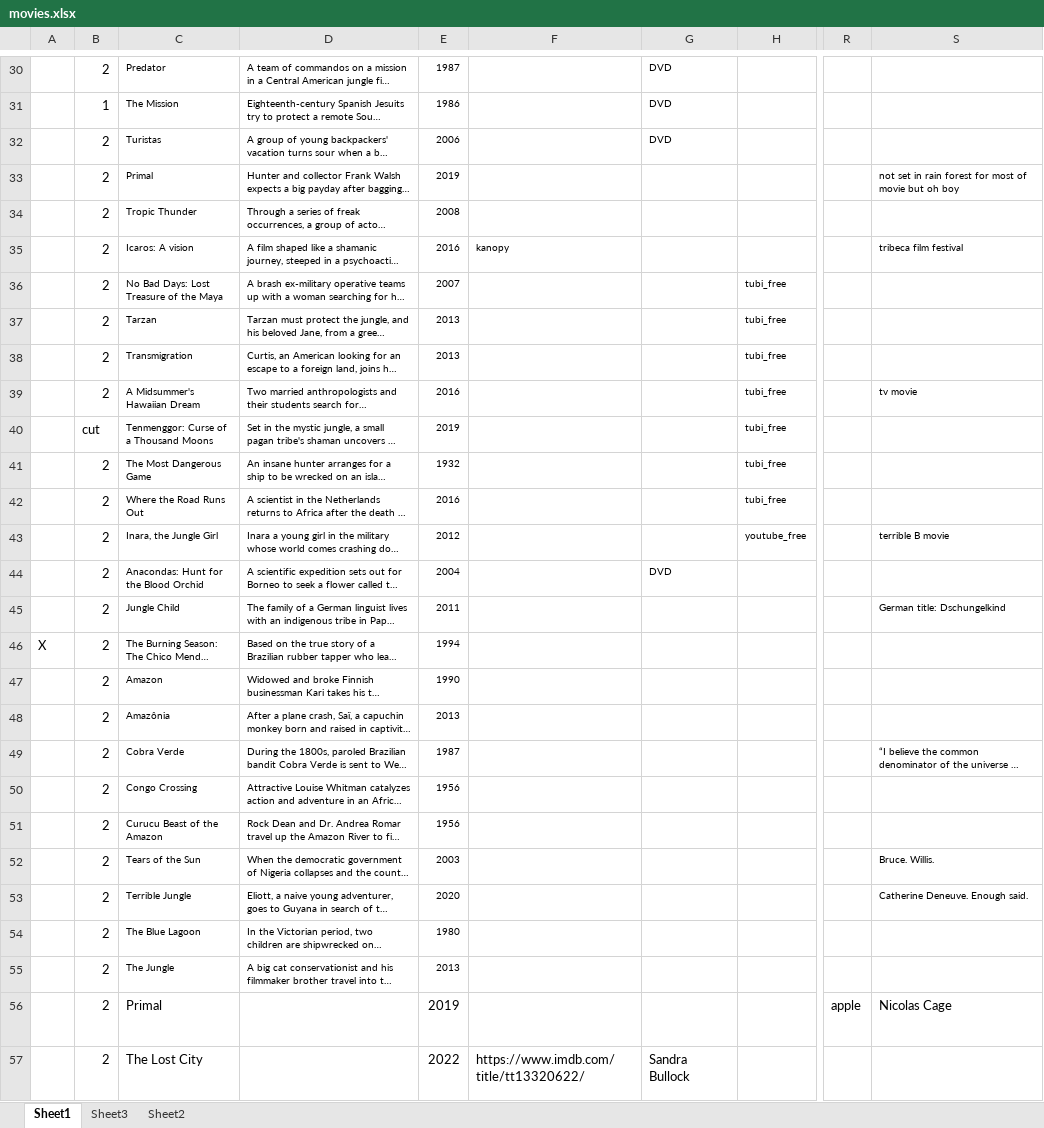
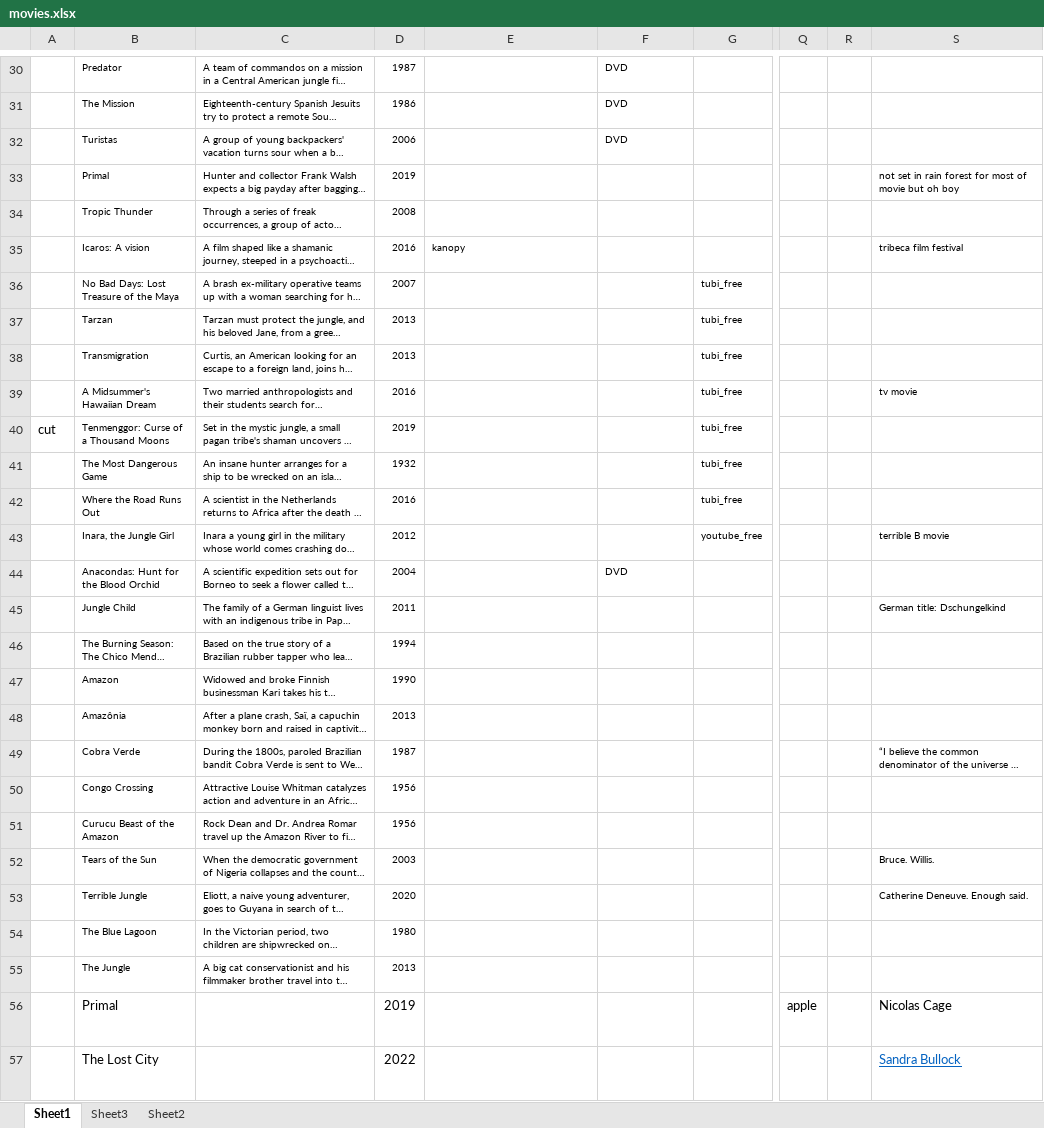
Before and after one commit to BrunaLab/wis2323_RainForests, an Excel workbook: class_materials/projects/movies/movies.xlsx, sheet Sheet1, drawn as a sheet; only a part is shown, gaps mark what is left out; long unchanged cells end in …; values as stored, in another font and other column widths than the file's, no borders; removed rows and columns are numbered as before the commit, all else as after; the diff covers the shown part only; the diff names each change by its address in the sheet, - before the commit and + after, or states it on an @@ line.

```diff
--- a/class_materials/projects/movies/movies.xlsx (sheet Sheet1)
+++ b/class_materials/projects/movies/movies.xlsx (sheet Sheet1)
-column A, row 46: X
+column R, empty
-A30: 2
+A30: (empty)
-A31: 1
+A31: (empty)
-A32:A39: 2
+A32:A39: (empty)
-A41:A57: 2
+A41:A57: (empty)
-E57: https://www.imdb.com/title/tt13320622/
+E57: (empty)
-F57: Sandra Bullock
+F57: (empty)
-S57: (empty)
+S57: Sandra Bullock
```
Also changed, not shown: 3 removed rows, 60 edited cells and cell formats elsewhere in this sheet, 11 other files.
